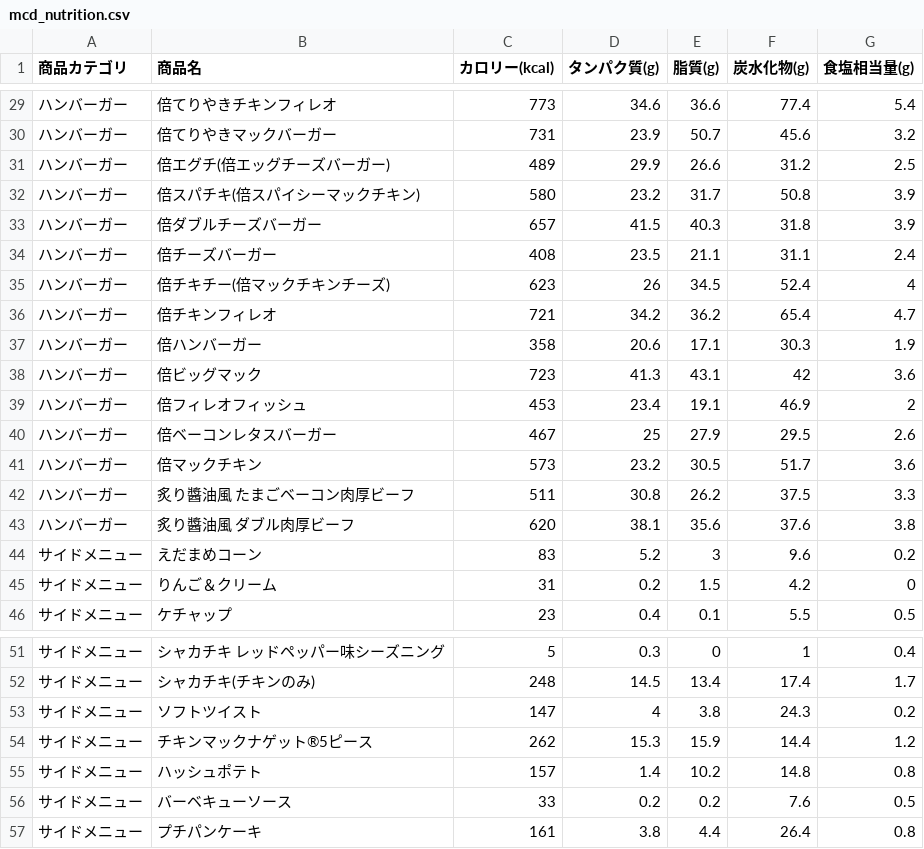
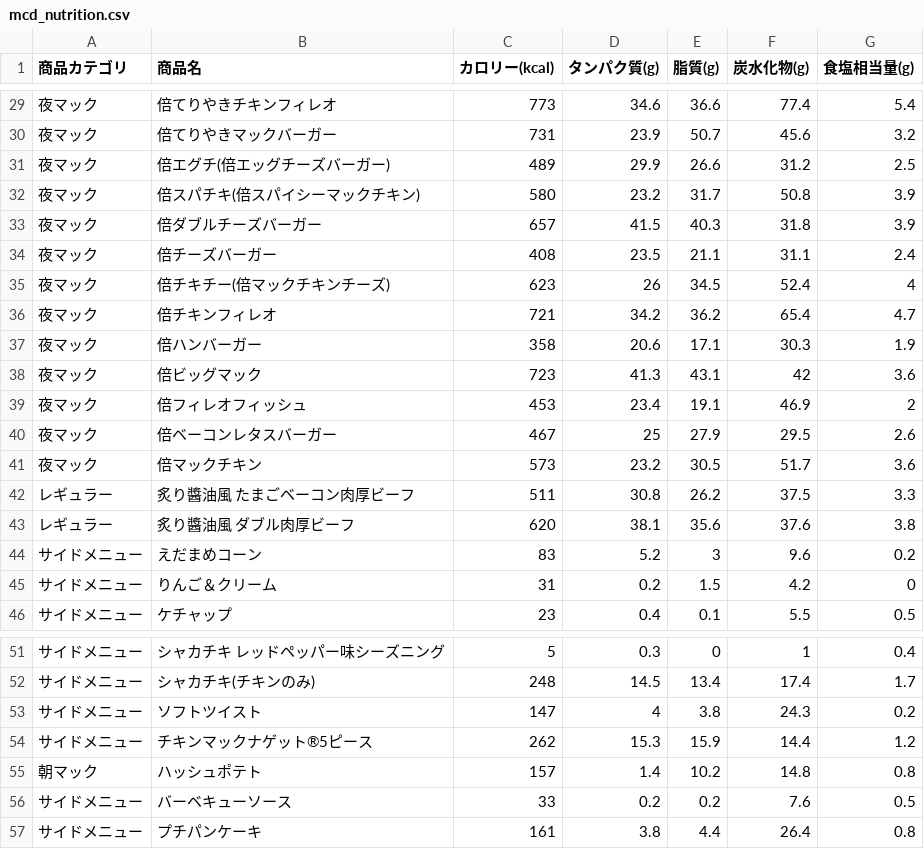
Before and after one commit to niso-cyber/mcd_csv_test, a CSV file: mcd_nutrition.csv, drawn as a sheet; only a part is shown, gaps mark what is left out; the diff covers the shown part only.

```diff
--- a/mcd_nutrition.csv
+++ b/mcd_nutrition.csv
@@ -29,16 +29,16 @@
-ハンバーガー,倍てりやきチキンフィレオ,773,34.6,36.6,77.4,5.4
-ハンバーガー,倍てりやきマックバーガー,731,23.9,50.7,45.6,3.2
-ハンバーガー,倍エグチ(倍エッグチーズバーガー),489,29.9,26.6,31.2,2.5
-ハンバーガー,倍スパチキ(倍スパイシーマックチキン),580,23.2,31.7,50.8,3.9
-ハンバーガー,倍ダブルチーズバーガー,657,41.5,40.3,31.8,3.9
-ハンバーガー,倍チーズバーガー,408,23.5,21.1,31.1,2.4
-ハンバーガー,倍チキチー(倍マックチキンチーズ),623,26,34.5,52.4,4
-ハンバーガー,倍チキンフィレオ,721,34.2,36.2,65.4,4.7
-ハンバーガー,倍ハンバーガー,358,20.6,17.1,30.3,1.9
-ハンバーガー,倍ビッグマック,723,41.3,43.1,42,3.6
-ハンバーガー,倍フィレオフィッシュ,453,23.4,19.1,46.9,2
-ハンバーガー,倍ベーコンレタスバーガー,467,25,27.9,29.5,2.6
-ハンバーガー,倍マックチキン,573,23.2,30.5,51.7,3.6
-ハンバーガー,炙り醬油風 たまごベーコン肉厚ビーフ,511,30.8,26.2,37.5,3.3
-ハンバーガー,炙り醬油風 ダブル肉厚ビーフ,620,38.1,35.6,37.6,3.8
+夜マック,倍てりやきチキンフィレオ,773,34.6,36.6,77.4,5.4
+夜マック,倍てりやきマックバーガー,731,23.9,50.7,45.6,3.2
+夜マック,倍エグチ(倍エッグチーズバーガー),489,29.9,26.6,31.2,2.5
+夜マック,倍スパチキ(倍スパイシーマックチキン),580,23.2,31.7,50.8,3.9
+夜マック,倍ダブルチーズバーガー,657,41.5,40.3,31.8,3.9
+夜マック,倍チーズバーガー,408,23.5,21.1,31.1,2.4
+夜マック,倍チキチー(倍マックチキンチーズ),623,26,34.5,52.4,4
+夜マック,倍チキンフィレオ,721,34.2,36.2,65.4,4.7
+夜マック,倍ハンバーガー,358,20.6,17.1,30.3,1.9
+夜マック,倍ビッグマック,723,41.3,43.1,42,3.6
+夜マック,倍フィレオフィッシュ,453,23.4,19.1,46.9,2
+夜マック,倍ベーコンレタスバーガー,467,25,27.9,29.5,2.6
+夜マック,倍マックチキン,573,23.2,30.5,51.7,3.6
+レギュラー,炙り醬油風 たまごベーコン肉厚ビーフ,511,30.8,26.2,37.5,3.3
+レギュラー,炙り醬油風 ダブル肉厚ビーフ,620,38.1,35.6,37.6,3.8
 サイドメニュー,えだまめコーン,83,5.2,3,9.6,0.2
@@ -54,3 +54,3 @@
 サイドメニュー,チキンマックナゲット®5ピース,262,15.3,15.9,14.4,1.2
-サイドメニュー,ハッシュポテト,157,1.4,10.2,14.8,0.8
+朝マック,ハッシュポテト,157,1.4,10.2,14.8,0.8
 サイドメニュー,バーベキューソース,33,0.2,0.2,7.6,0.5
```
Also changed, not shown: 27 edited cells elsewhere in this file.
